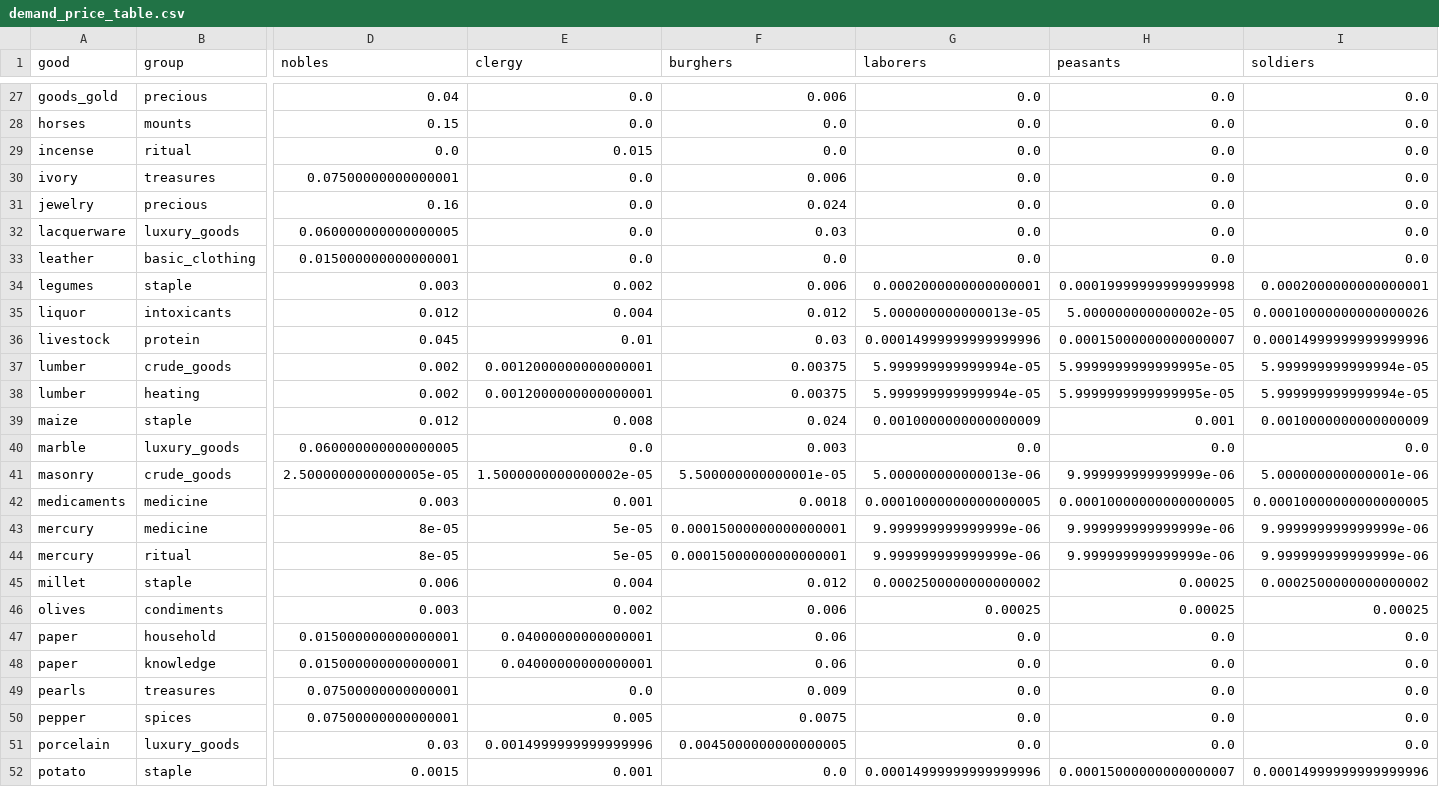
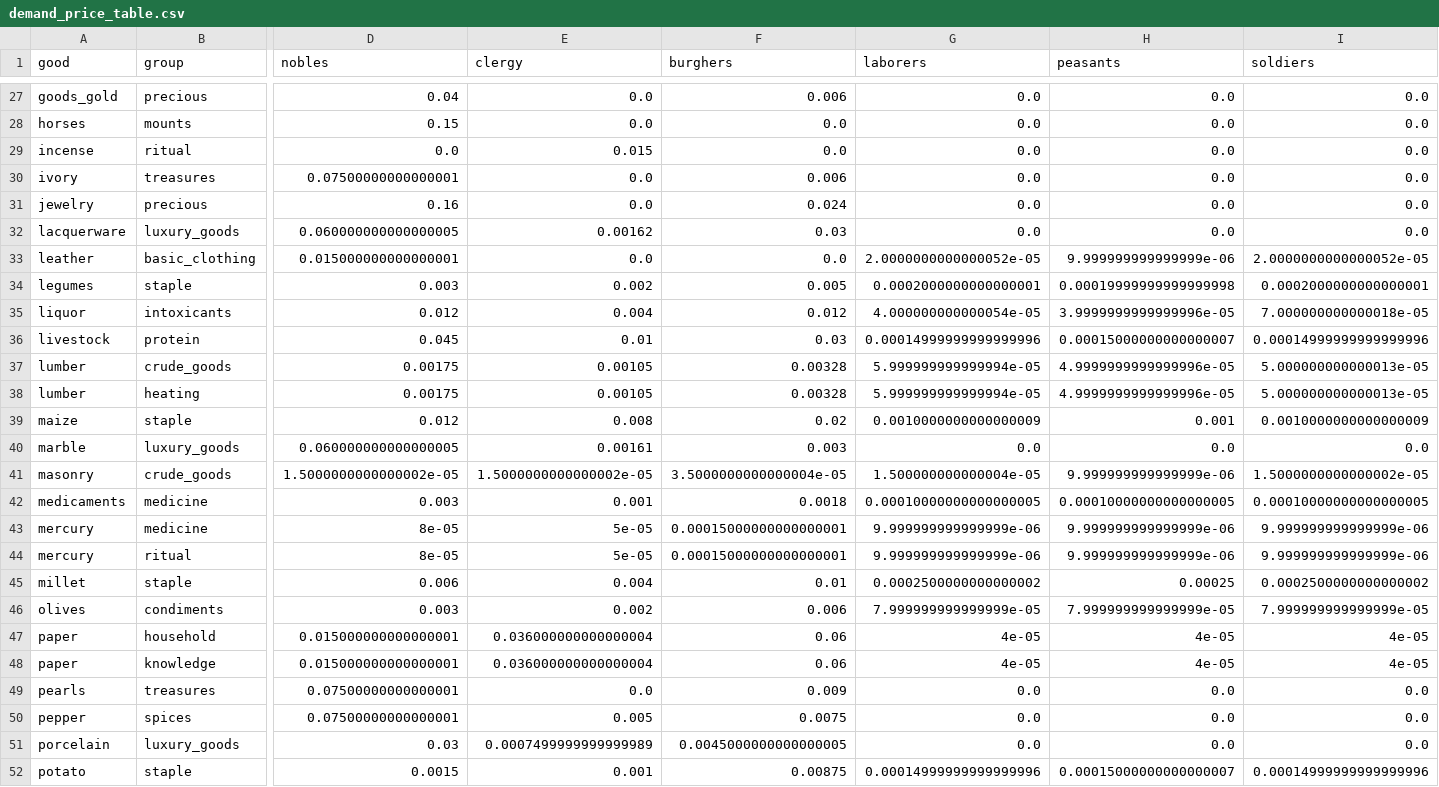
Before and after one commit to HLJSXK/eu5-modding-project, a CSV file: data/demand_price_table.csv, drawn as a sheet; only a part is shown, gaps mark what is left out; the diff covers the shown part only; the diff names each change by its address in the sheet, - before the commit and + after, or states it on an @@ line.

Commit message:
Fix whole-group population consumption baskets
Define explicit stratum subscriptions, migrate calibrated demand within existing budgets, and reject incomplete baskets during generation. Update base and compatibility outputs, preserve PP lumber removal and M&T positive minima, and add regressions for commoner condiments and subscribed overlaps.

Validation: 73 tests and all-target generation checks passed. Record 68 unchanged baseline M&T validator findings with no new issues; in-game acceptance remains pending.

```diff
--- a/data/demand_price_table.csv
+++ b/data/demand_price_table.csv
-E32 (clergy): 0.0
+E32 (clergy): 0.00162
-G33 (laborers): 0.0
+G33 (laborers): 2.0000000000000052e-05
-H33 (peasants): 0.0
+H33 (peasants): 9.999999999999999e-06
-I33 (soldiers): 0.0
+I33 (soldiers): 2.0000000000000052e-05
-F34 (burghers): 0.006
+F34 (burghers): 0.005
-G35 (laborers): 5.000000000000013e-05
+G35 (laborers): 4.000000000000054e-05
-H35 (peasants): 5.000000000000002e-05
+H35 (peasants): 3.9999999999999996e-05
-I35 (soldiers): 0.00010000000000000026
+I35 (soldiers): 7.000000000000018e-05
-D37:D38 (nobles): 0.002
+D37:D38 (nobles): 0.00175
-E37:E38 (clergy): 0.0012000000000000001
+E37:E38 (clergy): 0.00105
-F37:F38 (burghers): 0.00375
+F37:F38 (burghers): 0.00328
-H37:H38 (peasants): 5.9999999999999995e-05
+H37:H38 (peasants): 4.9999999999999996e-05
-I37:I38 (soldiers): 5.999999999999994e-05
+I37:I38 (soldiers): 5.000000000000013e-05
-F39 (burghers): 0.024
+F39 (burghers): 0.02
-E40 (clergy): 0.0
+E40 (clergy): 0.00161
-D41 (nobles): 2.5000000000000005e-05
+D41 (nobles): 1.5000000000000002e-05
-F41 (burghers): 5.500000000000001e-05
+F41 (burghers): 3.5000000000000004e-05
-G41 (laborers): 5.000000000000013e-06
+G41 (laborers): 1.500000000000004e-05
-I41 (soldiers): 5.000000000000001e-06
+I41 (soldiers): 1.5000000000000002e-05
-F45 (burghers): 0.012
+F45 (burghers): 0.01
-G46 (laborers): 0.00025
+G46 (laborers): 7.999999999999999e-05
-H46 (peasants): 0.00025
+H46 (peasants): 7.999999999999999e-05
-I46 (soldiers): 0.00025
+I46 (soldiers): 7.999999999999999e-05
-E47:E48 (clergy): 0.04000000000000001
+E47:E48 (clergy): 0.036000000000000004
-G47:G48 (laborers): 0.0
+G47:G48 (laborers): 4e-05
-H47:H48 (peasants): 0.0
+H47:H48 (peasants): 4e-05
-I47:I48 (soldiers): 0.0
+I47:I48 (soldiers): 4e-05
-E51 (clergy): 0.0014999999999999996
+E51 (clergy): 0.0007499999999999989
-F52 (burghers): 0.0
+F52 (burghers): 0.00875
```
Also changed, not shown: 73 edited cells elsewhere in this file, data/target_demand.csv, 35 other files.
